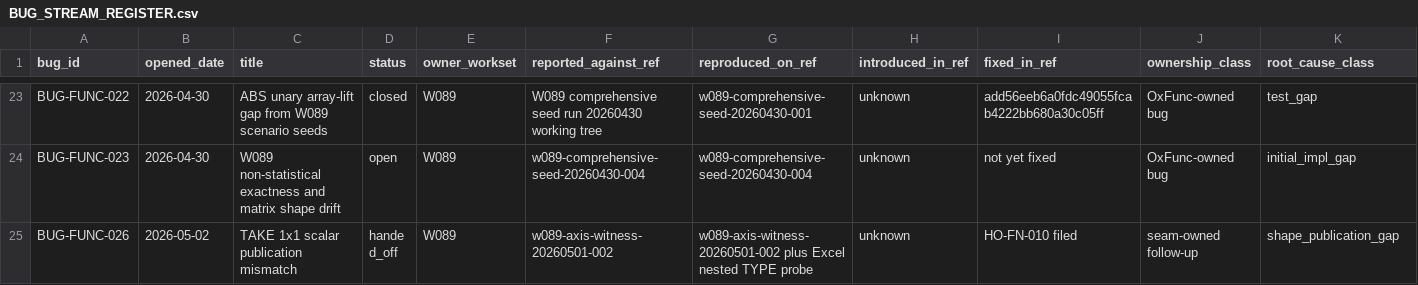
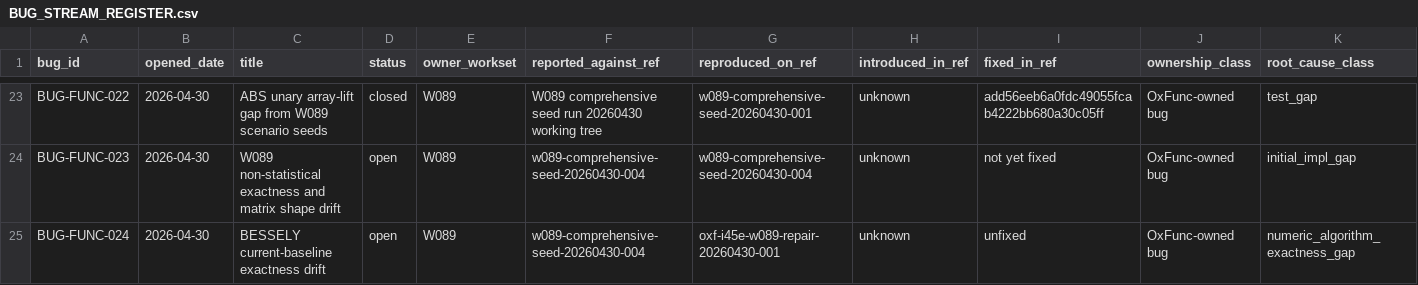
Before and after one commit to DnaCalc/OxFunc, a CSV file: docs/bugs/BUG_STREAM_REGISTER.csv, drawn as a sheet; only a part is shown, gaps mark what is left out; the shorter side is filled out with more unchanged rows; rows hold the shown columns only; the diff covers the shown part only; the diff names each change by its address in the sheet, - before the commit and + after, or states it on an @@ line.

```diff
--- a/docs/bugs/BUG_STREAM_REGISTER.csv
+++ b/docs/bugs/BUG_STREAM_REGISTER.csv
+row 25: BUG-FUNC-024 | 2026-04-30 | BESSELY current-baseline exactness drift | open | W089 | w089-comprehensive-seed-20260430-004 | oxf-i45e-w089-repair-20260430-001 | unknown | unfixed | OxFunc-owned bug | numeric_algorithm_exactness_gap
```
Also changed, not shown: 1 added row and 5 edited cells elsewhere in this file, docs/handoffs/HANDOFF_REGISTER.csv, tools/xll-addin/oxfunc_xll/export_specs.csv, 39 other files.
